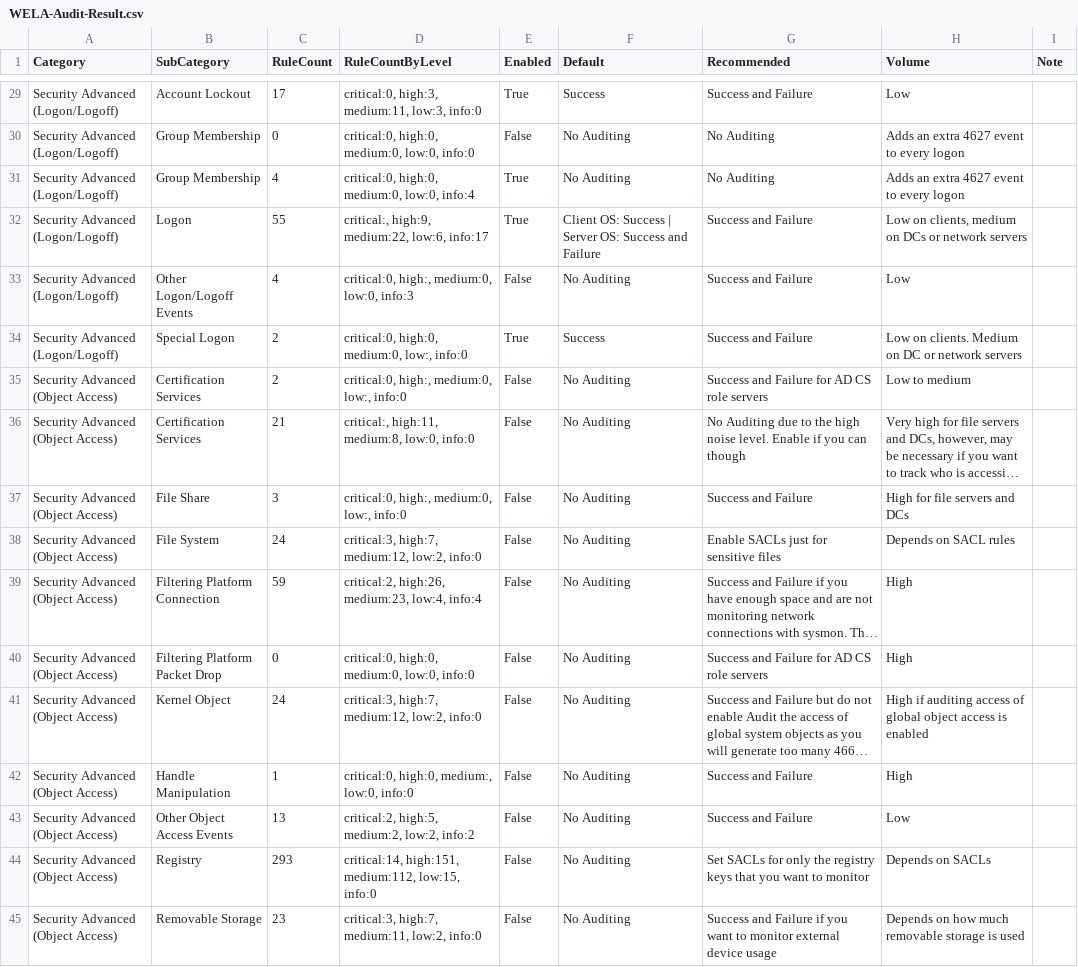
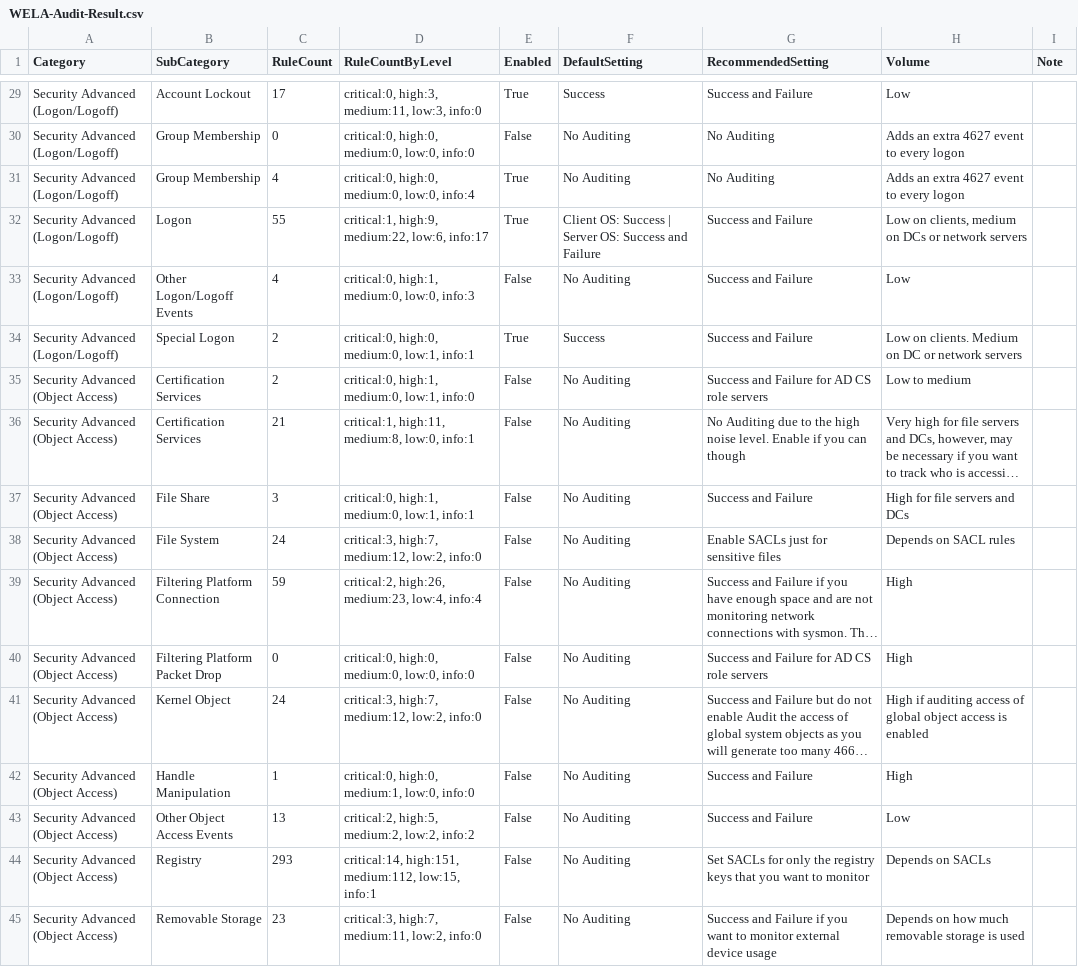
Before and after one commit to fukusuket/EventLog-Baseline-Guide, a CSV file: WELA-Audit-Result.csv, drawn as a sheet; only a part is shown, gaps mark what is left out; long unchanged cells end in …; the diff covers the shown part only; the diff names each change by its address in the sheet, - before the commit and + after, or states it on an @@ line.

```diff
--- a/WELA-Audit-Result.csv
+++ b/WELA-Audit-Result.csv
-F1: Default
+F1: DefaultSetting
-G1: Recommended
+G1: RecommendedSetting
-D32 (RuleCountByLevel): critical:, high:9, medium:22, low:6, info:17
+D32 (RuleCountByLevel): critical:1, high:9, medium:22, low:6, info:17
-D33 (RuleCountByLevel): critical:0, high:, medium:0, low:0, info:3
+D33 (RuleCountByLevel): critical:0, high:1, medium:0, low:0, info:3
-D34 (RuleCountByLevel): critical:0, high:0, medium:0, low:, info:0
+D34 (RuleCountByLevel): critical:0, high:0, medium:0, low:1, info:1
-D35 (RuleCountByLevel): critical:0, high:, medium:0, low:, info:0
+D35 (RuleCountByLevel): critical:0, high:1, medium:0, low:1, info:0
-D36 (RuleCountByLevel): critical:, high:11, medium:8, low:0, info:0
+D36 (RuleCountByLevel): critical:1, high:11, medium:8, low:0, info:1
-D37 (RuleCountByLevel): critical:0, high:, medium:0, low:, info:0
+D37 (RuleCountByLevel): critical:0, high:1, medium:0, low:1, info:1
-D42 (RuleCountByLevel): critical:0, high:0, medium:, low:0, info:0
+D42 (RuleCountByLevel): critical:0, high:0, medium:1, low:0, info:0
-D44 (RuleCountByLevel): …medium:112, low:15, info:0
+D44 (RuleCountByLevel): …medium:112, low:15, info:1
```
Also changed, not shown: 39 edited cells elsewhere in this file, WELA-FileSize-Result.csv, 2 other files.
